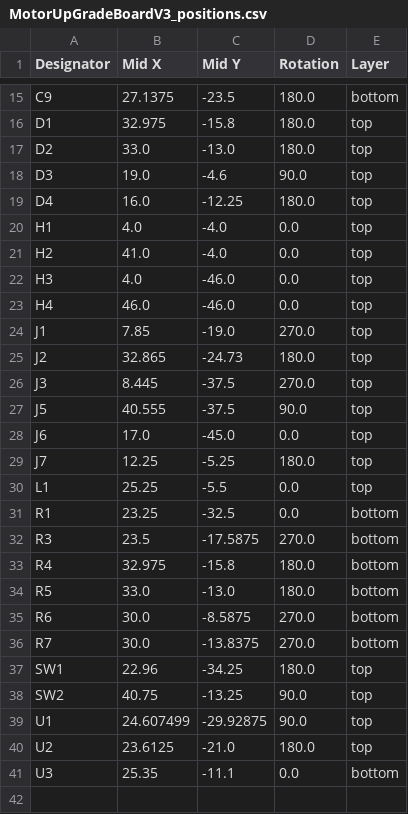
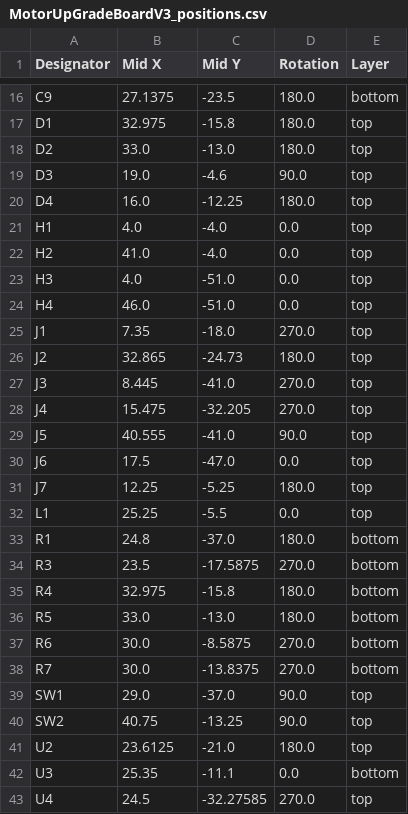
Before and after one commit to ramunecyudokusha/Ariake2026offseasonKairo, a CSV file: moter_powerup_boardv3/production/MotorUpGradeBoardV3_positions.csv, drawn as a sheet; only a part is shown, gaps mark what is left out; the diff covers the shown part only.

```diff
--- a/moter_powerup_boardv3/production/MotorUpGradeBoardV3_positions.csv
+++ b/moter_powerup_boardv3/production/MotorUpGradeBoardV3_positions.csv
@@ -21,12 +22,13 @@ H1,4.0,-4.0,0.0,top
 H2,41.0,-4.0,0.0,top
-H3,4.0,-46.0,0.0,top
-H4,46.0,-46.0,0.0,top
-J1,7.85,-19.0,270.0,top
+H3,4.0,-51.0,0.0,top
+H4,46.0,-51.0,0.0,top
+J1,7.35,-18.0,270.0,top
 J2,32.865,-24.73,180.0,top
-J3,8.445,-37.5,270.0,top
-J5,40.555,-37.5,90.0,top
-J6,17.0,-45.0,0.0,top
+J3,8.445,-41.0,270.0,top
+J4,15.475,-32.205,270.0,top
+J5,40.555,-41.0,90.0,top
+J6,17.5,-47.0,0.0,top
 J7,12.25,-5.25,180.0,top
 L1,25.25,-5.5,0.0,top
-R1,23.25,-32.5,0.0,bottom
+R1,24.8,-37.0,180.0,bottom
 R3,23.5,-17.5875,270.0,bottom
@@ -36,6 +38,6 @@ R6,30.0,-8.5875,270.0,bottom
 R7,30.0,-13.8375,270.0,bottom
-SW1,22.96,-34.25,180.0,top
+SW1,29.0,-37.0,90.0,top
 SW2,40.75,-13.25,90.0,top
-U1,24.607499,-29.92875,90.0,top
 U2,23.6125,-21.0,180.0,top
 U3,25.35,-11.1,0.0,bottom
+U4,24.5,-32.27585,270.0,top
```
Also changed, not shown: 1 added row and 10 edited cells elsewhere in this file, LED_board_v1/production/bom.csv, LED_board_v1/production/designators.csv, 18 other files.
